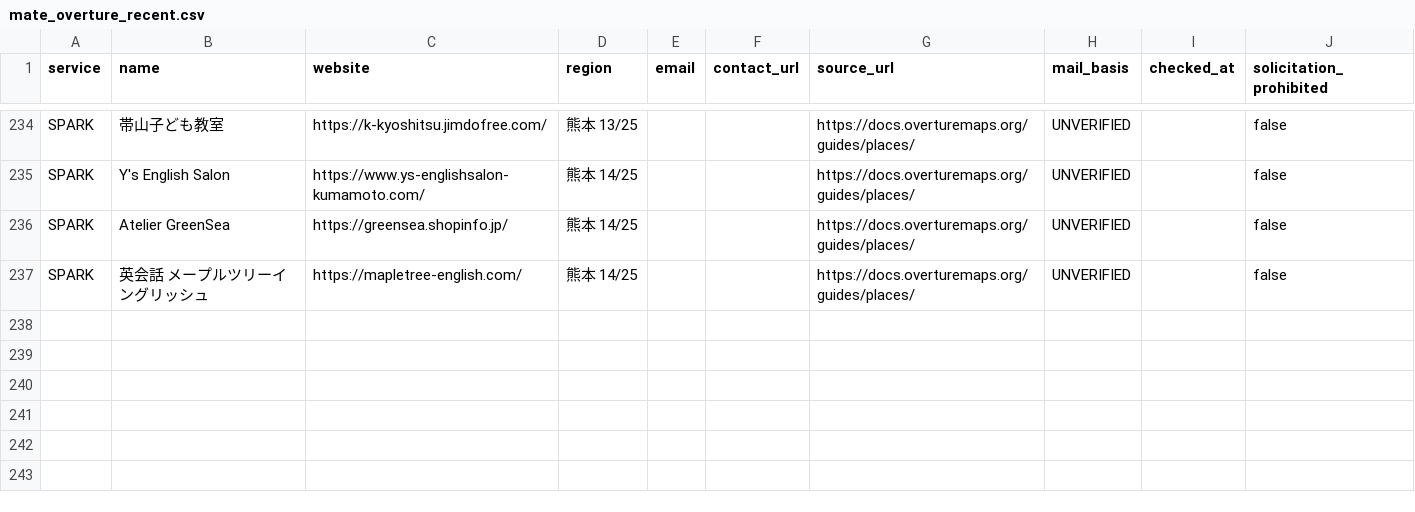
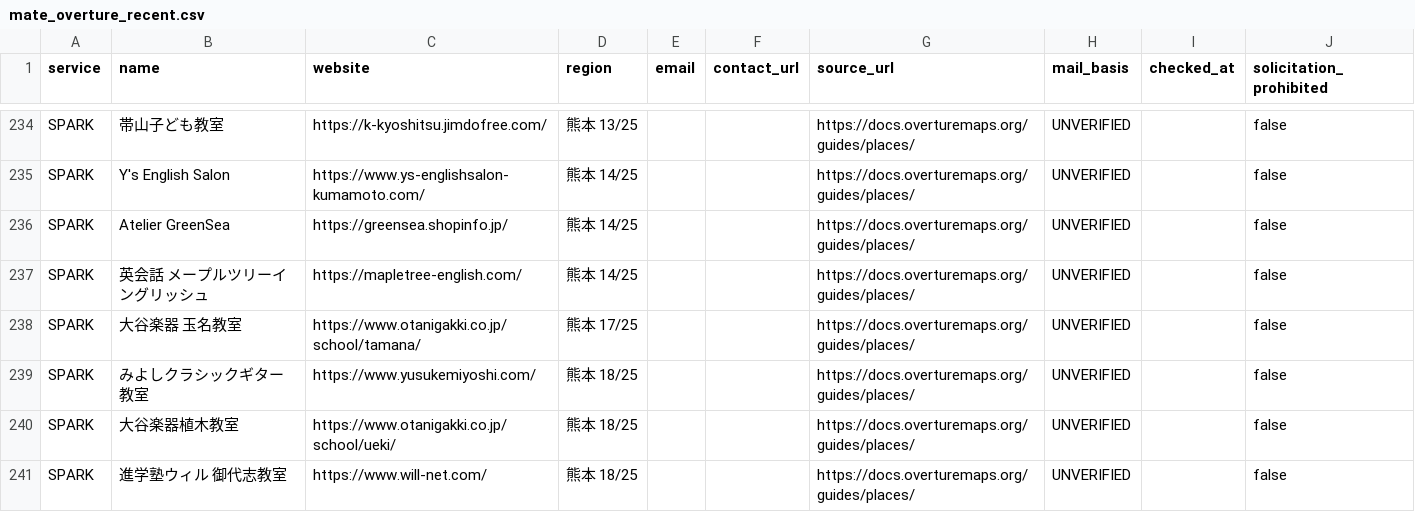
Before and after one commit to kosuke-saito0807/mate, a CSV file: data/mate_overture_recent.csv, drawn as a sheet; only a part is shown, gaps mark what is left out; the diff names each change by its address in the sheet, - before the commit and + after, or states it on an @@ line.

```diff
--- a/data/mate_overture_recent.csv
+++ b/data/mate_overture_recent.csv
+row 238: SPARK | 大谷楽器 玉名教室 | https://www.otanigakki.co.jp/school/tamana/ | 熊本 17/25 |  |  | https://docs.overturemaps.org/guides/places/ | UNVERIFIED |  | false
+row 239: SPARK | みよしクラシックギター教室 | https://www.yusukemiyoshi.com/ | 熊本 18/25 |  |  | https://docs.overturemaps.org/guides/places/ | UNVERIFIED |  | false
+row 240: SPARK | 大谷楽器植木教室 | https://www.otanigakki.co.jp/school/ueki/ | 熊本 18/25 |  |  | https://docs.overturemaps.org/guides/places/ | UNVERIFIED |  | false
+row 241: SPARK | 進学塾ウィル 御代志教室 | https://www.will-net.com/ | 熊本 18/25 |  |  | https://docs.overturemaps.org/guides/places/ | UNVERIFIED |  | false
```
Also changed, not shown: data/mate_overture_discovery.csv.
